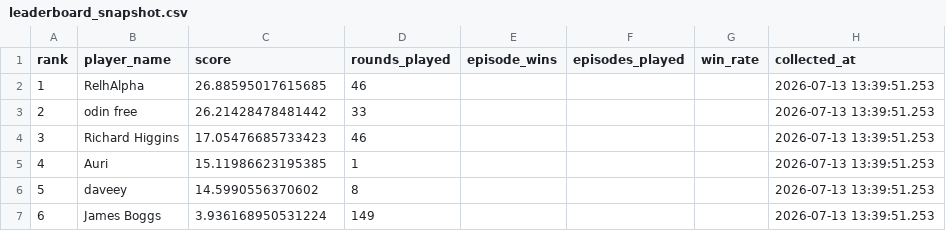
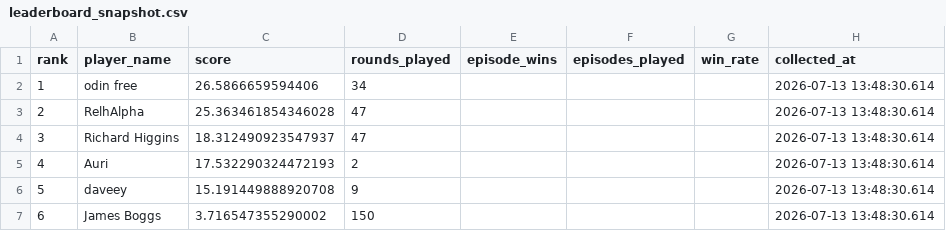
Before and after one commit to welttowelt/proxywar-coworld-starter, a CSV file: data/analysis/leaderboard_snapshot.csv, drawn as a sheet.

Commit message:
Refresh Proxy War dashboard data

```diff
--- a/data/analysis/leaderboard_snapshot.csv
+++ b/data/analysis/leaderboard_snapshot.csv
@@ -1,7 +1,7 @@
 rank,player_name,score,rounds_played,episode_wins,episodes_played,win_rate,collected_at
-1,RelhAlpha,26.88595017615685,46,,,,2026-07-13 13:39:51.253
-2,odin free,26.21428478481442,33,,,,2026-07-13 13:39:51.253
-3,Richard Higgins,17.05476685733423,46,,,,2026-07-13 13:39:51.253
-4,Auri,15.11986623195385,1,,,,2026-07-13 13:39:51.253
-5,daveey,14.5990556370602,8,,,,2026-07-13 13:39:51.253
-6,James Boggs,3.936168950531224,149,,,,2026-07-13 13:39:51.253
+1,odin free,26.5866659594406,34,,,,2026-07-13 13:48:30.614
+2,RelhAlpha,25.363461854346028,47,,,,2026-07-13 13:48:30.614
+3,Richard Higgins,18.312490923547937,47,,,,2026-07-13 13:48:30.614
+4,Auri,17.532290324472193,2,,,,2026-07-13 13:48:30.614
+5,daveey,15.191449888920708,9,,,,2026-07-13 13:48:30.614
+6,James Boggs,3.716547355290002,150,,,,2026-07-13 13:48:30.614
```
Also changed, not shown: data/analysis/ffa_phase_profile.csv, 14 other files.
